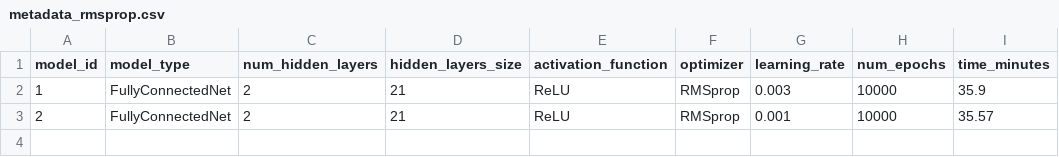
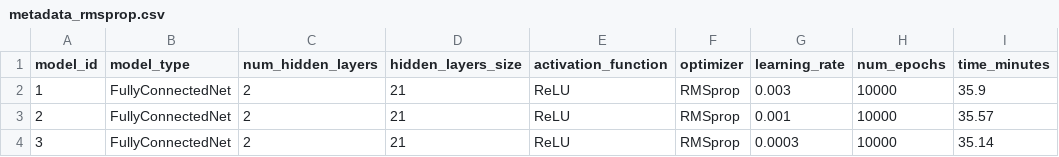
Before and after one commit to mfjacobsen/Edge_of_Stability, a CSV file: output/metadata_rmsprop.csv, drawn as a sheet.

```diff
--- a/output/metadata_rmsprop.csv
+++ b/output/metadata_rmsprop.csv
@@ -3 +3,2 @@ model_id,model_type,num_hidden_layers,hidden_layers_size,activation_function,opt
 2,FullyConnectedNet,2,21,ReLU,RMSprop,0.001,10000,35.57
+3,FullyConnectedNet,2,21,ReLU,RMSprop,0.0003,10000,35.14
```
Also changed, not shown: 1 other file.
